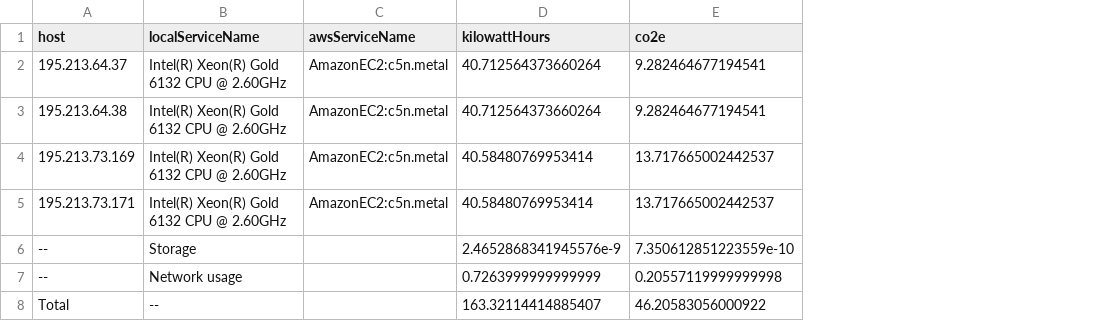
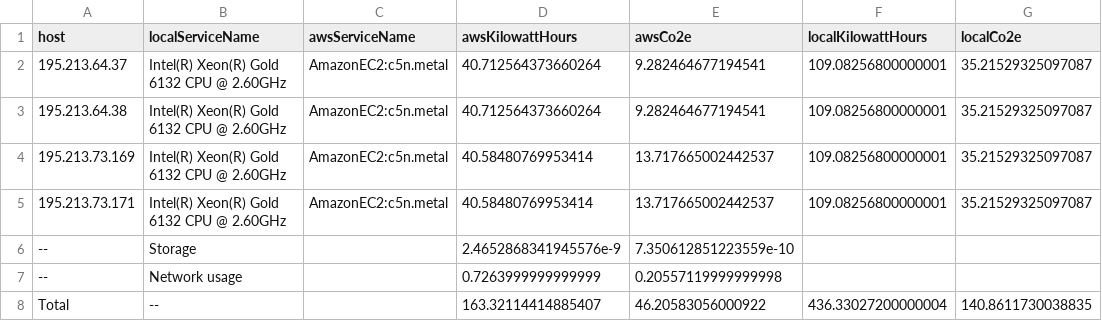
Before and after one commit to RUGAlbert/cloud-carbon-footprint, a CSV file: packages/prediction/predictionOutput.csv, drawn as a sheet; the diff names each change by its address in the sheet, - before the commit and + after, or states it on an @@ line.

Commit message:
finished outputter

```diff
--- a/packages/prediction/predictionOutput.csv
+++ b/packages/prediction/predictionOutput.csv
+column F (localKilowattHours), rows 2-8: 109.08256800000001 | 109.08256800000001 | 109.08256800000001 | 109.08256800000001 |  |  | 436.33027200000004
+column G (localCo2e), rows 2-8: 35.21529325097087 | 35.21529325097087 | 35.21529325097087 | 35.21529325097087 |  |  | 140.8611730038835
-D1: kilowattHours
+D1: awsKilowattHours
-E1: co2e
+E1: awsCo2e
```
Also changed, not shown: 3 other files.
